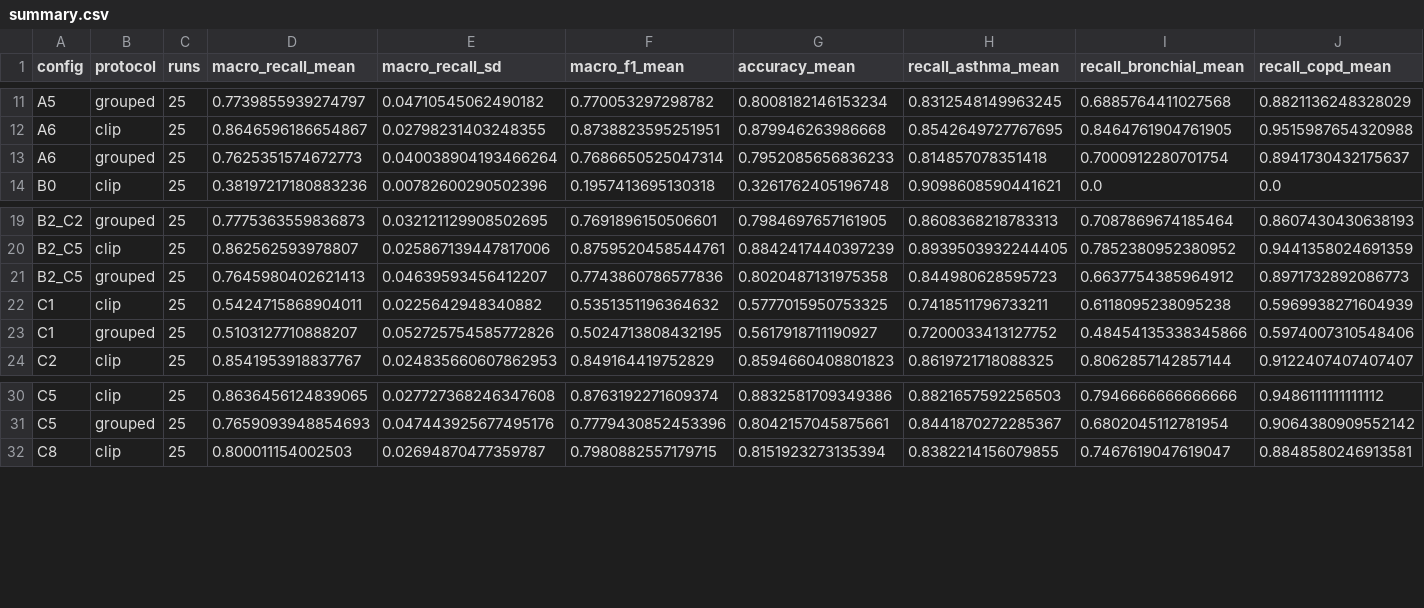
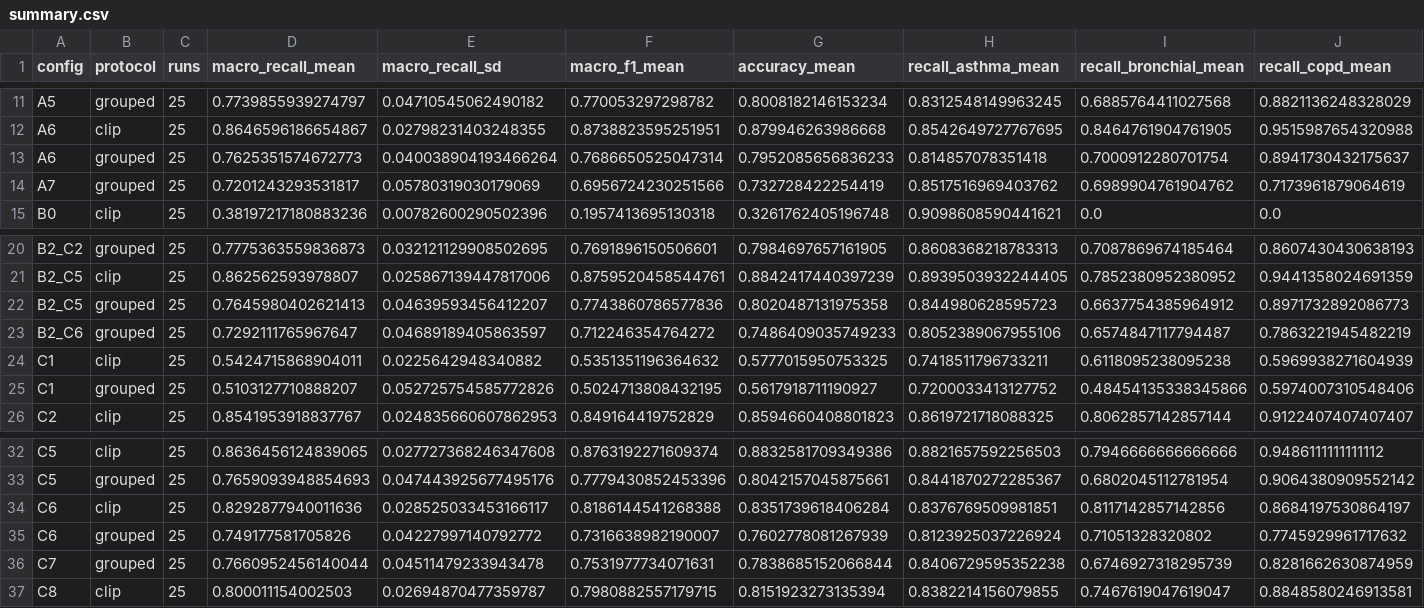
Before and after one commit to InnocentAnyaele/respisound, a CSV file: experiments/results/summary.csv, drawn as a sheet; only a part is shown, gaps mark what is left out; rows hold the shown columns only; the diff names each change by its address in the sheet, - before the commit and + after, or states it on an @@ line.

```diff
--- a/experiments/results/summary.csv
+++ b/experiments/results/summary.csv
+row 14: A7 | grouped | 25 | 0.7201243293531817 | 0.05780319030179069 | 0.6956724230251566 | 0.732728422254419 | 0.8517516969403762 | 0.6989904761904762 | 0.7173961879064619
+row 23: B2_C6 | grouped | 25 | 0.7292111765967647 | 0.04689189405863597 | 0.712246354764272 | 0.7486409035749233 | 0.8052389067955106 | 0.6574847117794487 | 0.7863221945482219
+row 34: C6 | clip | 25 | 0.8292877940011636 | 0.028525033453166117 | 0.8186144541268388 | 0.8351739618406284 | 0.8376769509981851 | 0.8117142857142856 | 0.8684197530864197
+row 35: C6 | grouped | 25 | 0.749177581705826 | 0.04227997140792772 | 0.7316638982190007 | 0.7602778081267939 | 0.8123925037226924 | 0.71051328320802 | 0.7745929961717632
+row 36: C7 | grouped | 25 | 0.7660952456140044 | 0.04511479233943478 | 0.7531977734071631 | 0.7838685152066844 | 0.8406729595352238 | 0.6746927318295739 | 0.8281662630874959
```
Also changed, not shown: experiments/results/comparisons.csv, 52 other files.
